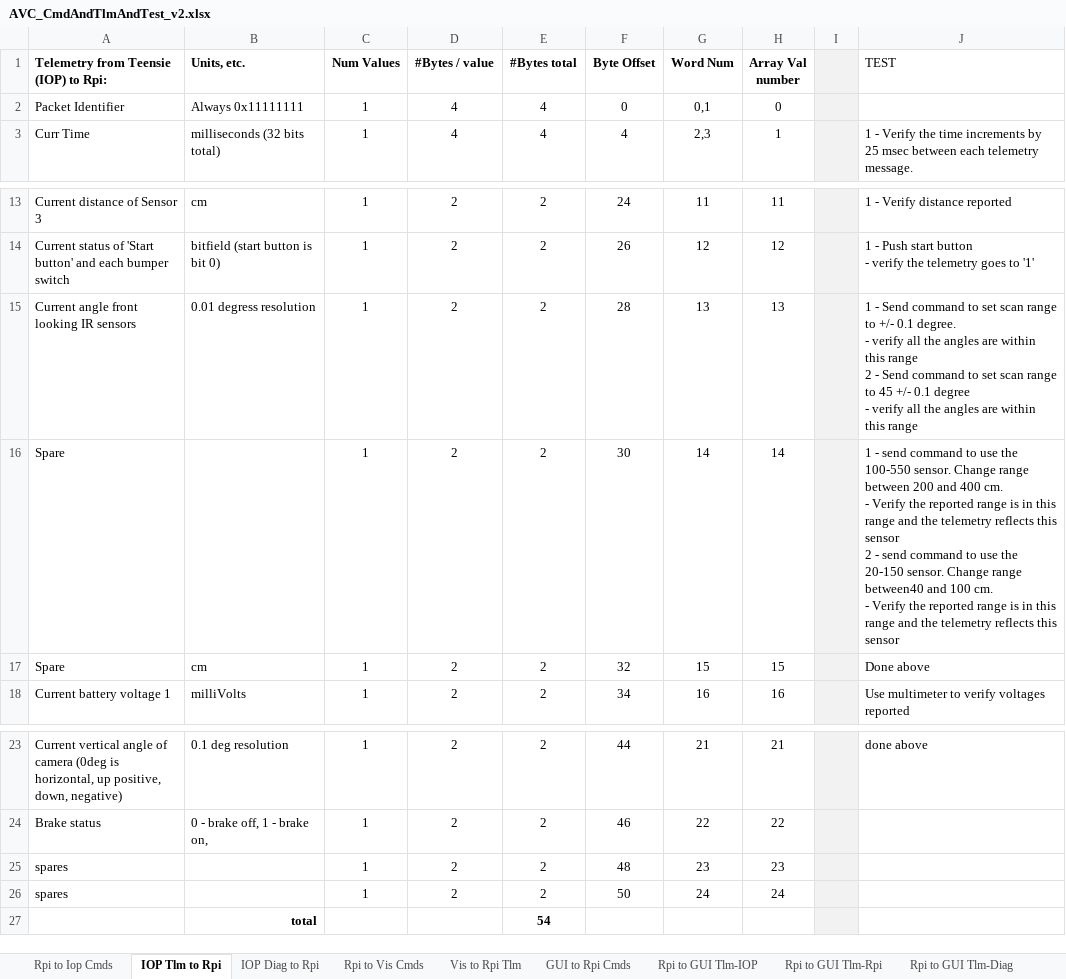
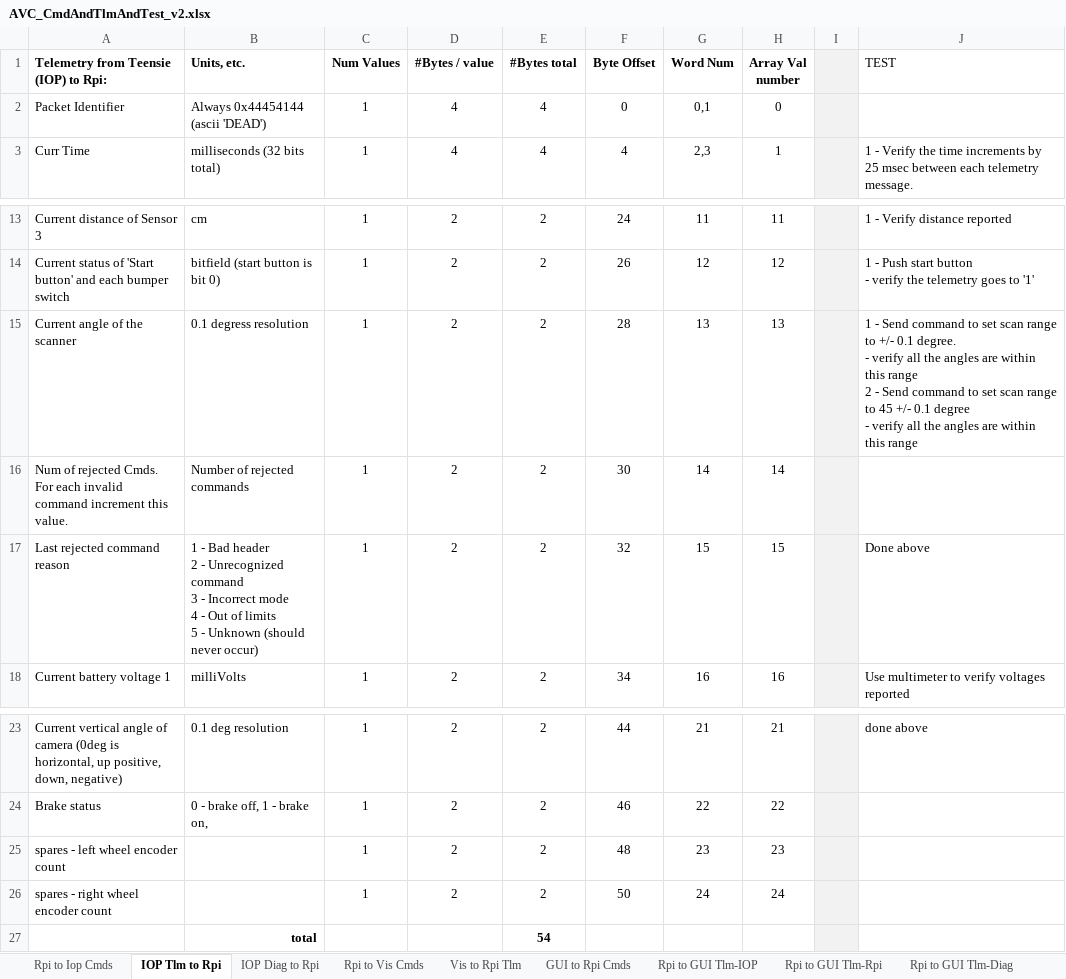
Before and after one commit to dgutow/TinkerMill-AVC, an Excel workbook: AVC_Docs/AVC_CmdAndTlmAndTest_v2.xlsx, sheet IOP Tlm to Rpi, drawn as a sheet; only a part is shown, gaps mark what is left out; values as stored, in another font and other column widths than the file's, no borders; ↵ is a line break in a cell; the diff names each change by its address in the sheet, - before the commit and + after, or states it on an @@ line.

Commit message:
Added IOP command diagnostics and command re-syncing

```diff
--- a/AVC_Docs/AVC_CmdAndTlmAndTest_v2.xlsx (sheet IOP Tlm to Rpi)
+++ b/AVC_Docs/AVC_CmdAndTlmAndTest_v2.xlsx (sheet IOP Tlm to Rpi)
-B2 (Units, etc.): Always 0x11111111
+B2 (Units, etc.): Always 0x44454144 (ascii 'DEAD')
-A15: Current angle front looking IR sensors
+A15: Current angle of the scanner
-B15 (Units, etc.): 0.01 degress resolution
+B15 (Units, etc.): 0.1 degress resolution
-A16: Spare
+A16: Num of rejected Cmds. For each invalid command increment this value.
-B16 (Units, etc.): (empty)
+B16 (Units, etc.): Number of rejected commands
-J16 (TEST): 1 - send command to use the 100-550 sensor. Change range between 200 and 400 cm. ↵ - Verify the reported range is in this range and the telemetry reflects this sensor ↵ 2 - send command to use the 20-150 sensor. Change range between40 and 100 cm. ↵ - Verify the reported range is in this range and the telemetry reflects this sensor
+J16 (TEST): (empty)
-A17: Spare
+A17: Last rejected command reason
-B17 (Units, etc.): cm
+B17 (Units, etc.): 1 - Bad header ↵ 2 - Unrecognized command ↵ 3 - Incorrect mode ↵ 4 - Out of limits ↵ 5 - Unknown (should never occur)
-A25: spares
+A25: spares - left wheel encoder count
-A26: spares
+A26: spares - right wheel encoder count
```
Also changed, not shown: sheet Rpi to Vis Cmds, sheet Rpi to Iop Cmds, 7 other files.
